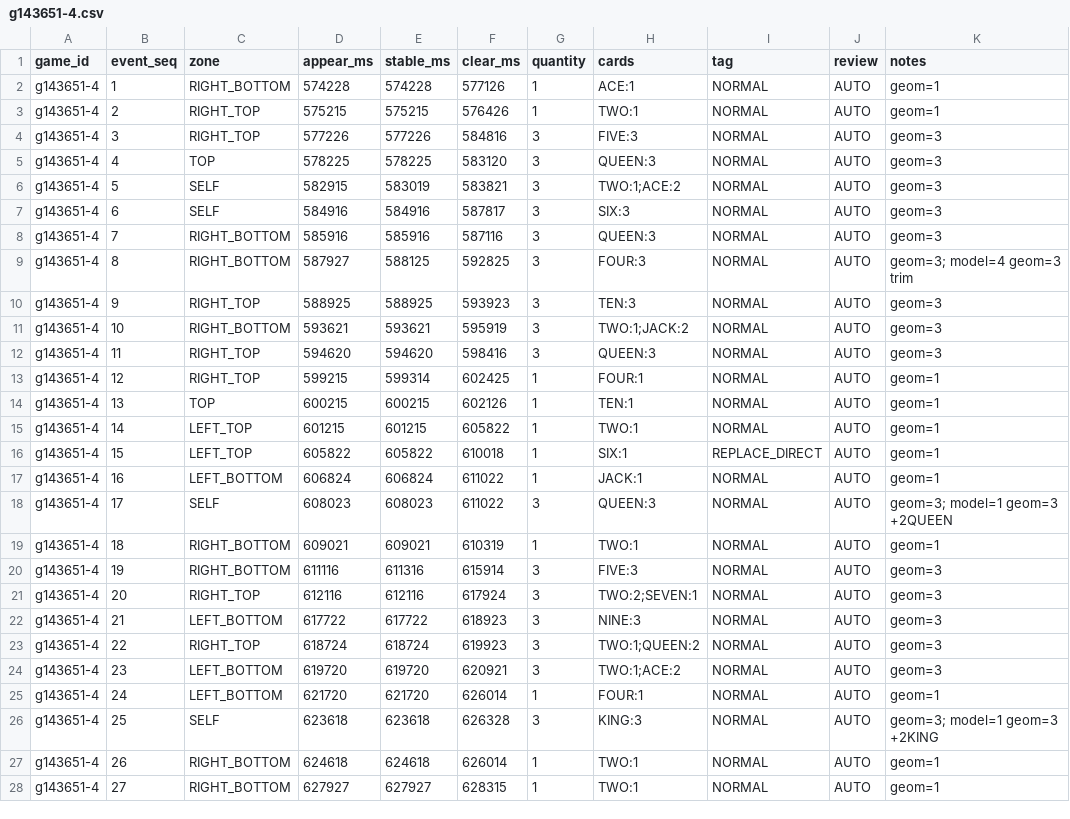
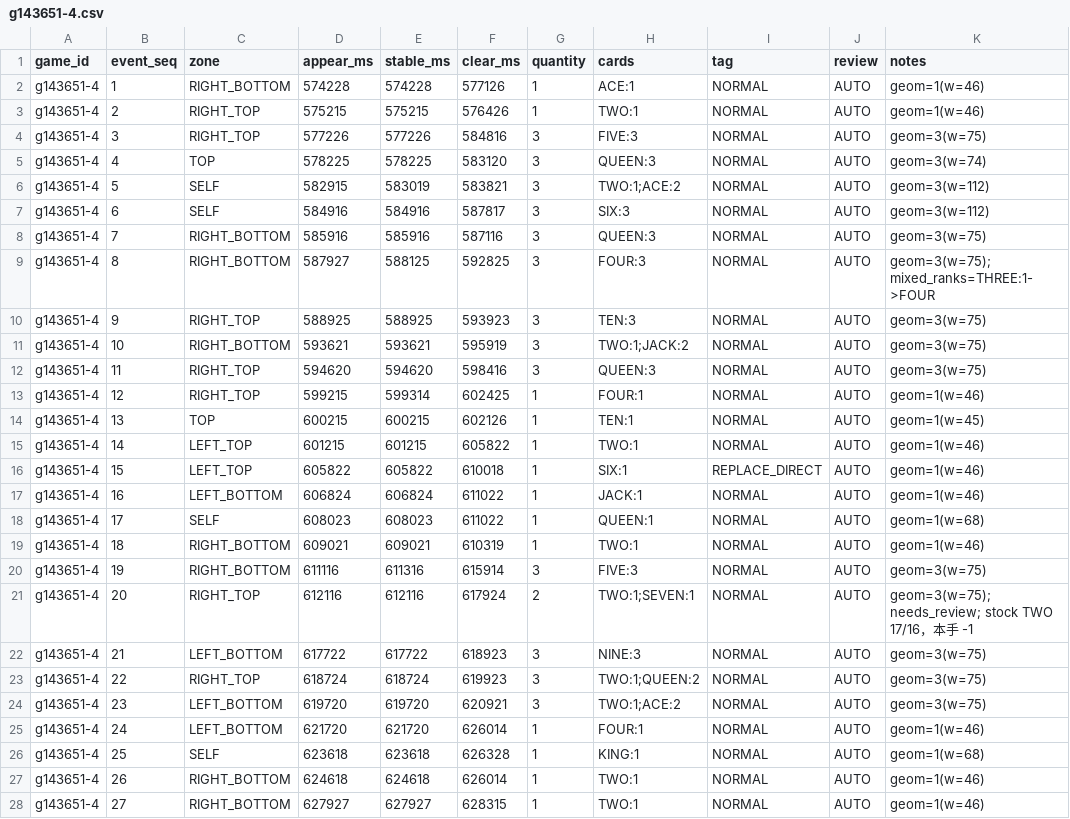
Before and after one commit to kaiz1995/CardCounter, a CSV file: datasets/truth/g143651-4.csv, drawn as a sheet; only a part is shown; the diff covers the shown part only.

```diff
--- a/datasets/truth/g143651-4.csv
+++ b/datasets/truth/g143651-4.csv
@@ -1,28 +1,28 @@
 game_id,event_seq,zone,appear_ms,stable_ms,clear_ms,quantity,cards,tag,review,notes
-g143651-4,1,RIGHT_BOTTOM,574228,574228,577126,1,ACE:1,NORMAL,AUTO,geom=1
-g143651-4,2,RIGHT_TOP,575215,575215,576426,1,TWO:1,NORMAL,AUTO,geom=1
-g143651-4,3,RIGHT_TOP,577226,577226,584816,3,FIVE:3,NORMAL,AUTO,geom=3
-g143651-4,4,TOP,578225,578225,583120,3,QUEEN:3,NORMAL,AUTO,geom=3
-g143651-4,5,SELF,582915,583019,583821,3,TWO:1;ACE:2,NORMAL,AUTO,geom=3
-g143651-4,6,SELF,584916,584916,587817,3,SIX:3,NORMAL,AUTO,geom=3
-g143651-4,7,RIGHT_BOTTOM,585916,585916,587116,3,QUEEN:3,NORMAL,AUTO,geom=3
-g143651-4,8,RIGHT_BOTTOM,587927,588125,592825,3,FOUR:3,NORMAL,AUTO,geom=3; model=4 geom=3 trim
-g143651-4,9,RIGHT_TOP,588925,588925,593923,3,TEN:3,NORMAL,AUTO,geom=3
-g143651-4,10,RIGHT_BOTTOM,593621,593621,595919,3,TWO:1;JACK:2,NORMAL,AUTO,geom=3
-g143651-4,11,RIGHT_TOP,594620,594620,598416,3,QUEEN:3,NORMAL,AUTO,geom=3
-g143651-4,12,RIGHT_TOP,599215,599314,602425,1,FOUR:1,NORMAL,AUTO,geom=1
-g143651-4,13,TOP,600215,600215,602126,1,TEN:1,NORMAL,AUTO,geom=1
-g143651-4,14,LEFT_TOP,601215,601215,605822,1,TWO:1,NORMAL,AUTO,geom=1
-g143651-4,15,LEFT_TOP,605822,605822,610018,1,SIX:1,REPLACE_DIRECT,AUTO,geom=1
-g143651-4,16,LEFT_BOTTOM,606824,606824,611022,1,JACK:1,NORMAL,AUTO,geom=1
-g143651-4,17,SELF,608023,608023,611022,3,QUEEN:3,NORMAL,AUTO,geom=3; model=1 geom=3 +2QUEEN
-g143651-4,18,RIGHT_BOTTOM,609021,609021,610319,1,TWO:1,NORMAL,AUTO,geom=1
-g143651-4,19,RIGHT_BOTTOM,611116,611316,615914,3,FIVE:3,NORMAL,AUTO,geom=3
-g143651-4,20,RIGHT_TOP,612116,612116,617924,3,TWO:2;SEVEN:1,NORMAL,AUTO,geom=3
-g143651-4,21,LEFT_BOTTOM,617722,617722,618923,3,NINE:3,NORMAL,AUTO,geom=3
-g143651-4,22,RIGHT_TOP,618724,618724,619923,3,TWO:1;QUEEN:2,NORMAL,AUTO,geom=3
-g143651-4,23,LEFT_BOTTOM,619720,619720,620921,3,TWO:1;ACE:2,NORMAL,AUTO,geom=3
-g143651-4,24,LEFT_BOTTOM,621720,621720,626014,1,FOUR:1,NORMAL,AUTO,geom=1
-g143651-4,25,SELF,623618,623618,626328,3,KING:3,NORMAL,AUTO,geom=3; model=1 geom=3 +2KING
-g143651-4,26,RIGHT_BOTTOM,624618,624618,626014,1,TWO:1,NORMAL,AUTO,geom=1
-g143651-4,27,RIGHT_BOTTOM,627927,627927,628315,1,TWO:1,NORMAL,AUTO,geom=1
+g143651-4,1,RIGHT_BOTTOM,574228,574228,577126,1,ACE:1,NORMAL,AUTO,geom=1(w=46)
+g143651-4,2,RIGHT_TOP,575215,575215,576426,1,TWO:1,NORMAL,AUTO,geom=1(w=46)
+g143651-4,3,RIGHT_TOP,577226,577226,584816,3,FIVE:3,NORMAL,AUTO,geom=3(w=75)
+g143651-4,4,TOP,578225,578225,583120,3,QUEEN:3,NORMAL,AUTO,geom=3(w=74)
+g143651-4,5,SELF,582915,583019,583821,3,TWO:1;ACE:2,NORMAL,AUTO,geom=3(w=112)
+g143651-4,6,SELF,584916,584916,587817,3,SIX:3,NORMAL,AUTO,geom=3(w=112)
+g143651-4,7,RIGHT_BOTTOM,585916,585916,587116,3,QUEEN:3,NORMAL,AUTO,geom=3(w=75)
+g143651-4,8,RIGHT_BOTTOM,587927,588125,592825,3,FOUR:3,NORMAL,AUTO,geom=3(w=75); mixed_ranks=THREE:1->FOUR
+g143651-4,9,RIGHT_TOP,588925,588925,593923,3,TEN:3,NORMAL,AUTO,geom=3(w=75)
+g143651-4,10,RIGHT_BOTTOM,593621,593621,595919,3,TWO:1;JACK:2,NORMAL,AUTO,geom=3(w=75)
+g143651-4,11,RIGHT_TOP,594620,594620,598416,3,QUEEN:3,NORMAL,AUTO,geom=3(w=75)
+g143651-4,12,RIGHT_TOP,599215,599314,602425,1,FOUR:1,NORMAL,AUTO,geom=1(w=46)
+g143651-4,13,TOP,600215,600215,602126,1,TEN:1,NORMAL,AUTO,geom=1(w=45)
+g143651-4,14,LEFT_TOP,601215,601215,605822,1,TWO:1,NORMAL,AUTO,geom=1(w=46)
+g143651-4,15,LEFT_TOP,605822,605822,610018,1,SIX:1,REPLACE_DIRECT,AUTO,geom=1(w=46)
+g143651-4,16,LEFT_BOTTOM,606824,606824,611022,1,JACK:1,NORMAL,AUTO,geom=1(w=46)
+g143651-4,17,SELF,608023,608023,611022,1,QUEEN:1,NORMAL,AUTO,geom=1(w=68)
+g143651-4,18,RIGHT_BOTTOM,609021,609021,610319,1,TWO:1,NORMAL,AUTO,geom=1(w=46)
+g143651-4,19,RIGHT_BOTTOM,611116,611316,615914,3,FIVE:3,NORMAL,AUTO,geom=3(w=75)
+g143651-4,20,RIGHT_TOP,612116,612116,617924,2,TWO:1;SEVEN:1,NORMAL,AUTO,geom=3(w=75); needs_review; stock TWO 17/16，本手 -1
+g143651-4,21,LEFT_BOTTOM,617722,617722,618923,3,NINE:3,NORMAL,AUTO,geom=3(w=75)
+g143651-4,22,RIGHT_TOP,618724,618724,619923,3,TWO:1;QUEEN:2,NORMAL,AUTO,geom=3(w=75)
+g143651-4,23,LEFT_BOTTOM,619720,619720,620921,3,TWO:1;ACE:2,NORMAL,AUTO,geom=3(w=75)
+g143651-4,24,LEFT_BOTTOM,621720,621720,626014,1,FOUR:1,NORMAL,AUTO,geom=1(w=46)
+g143651-4,25,SELF,623618,623618,626328,1,KING:1,NORMAL,AUTO,geom=1(w=68)
+g143651-4,26,RIGHT_BOTTOM,624618,624618,626014,1,TWO:1,NORMAL,AUTO,geom=1(w=46)
+g143651-4,27,RIGHT_BOTTOM,627927,627927,628315,1,TWO:1,NORMAL,AUTO,geom=1(w=46)
```
Also changed, not shown: 65 edited cells elsewhere in this file, datasets/truth/g102658-1.csv, datasets/truth/g102658-4.csv, 30 other files.
